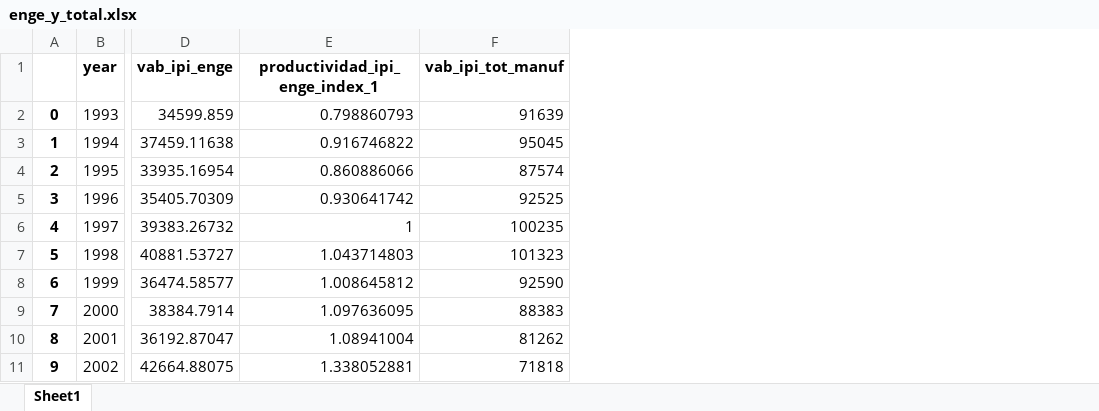
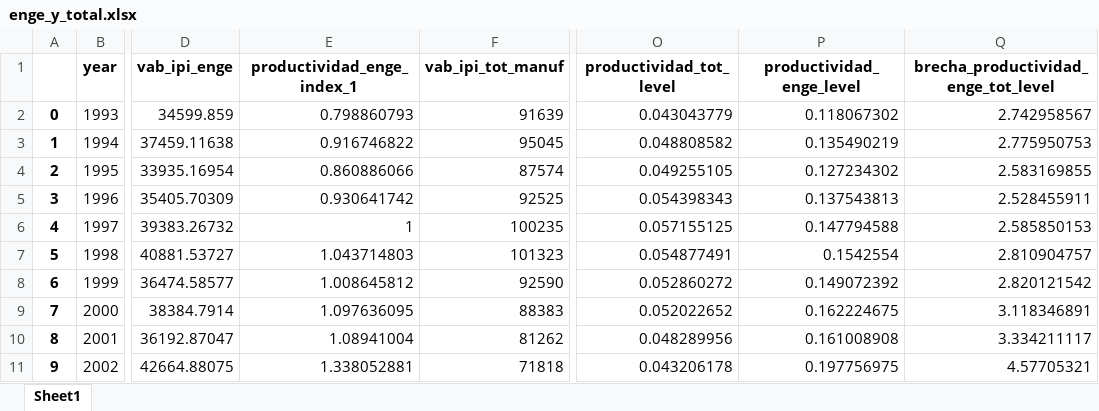
Before and after one commit to mateosuster/productivity_measures, an Excel workbook: results/enge/enge_y_total.xlsx, sheet Sheet1, drawn as a sheet; only a part is shown, gaps mark what is left out; values as stored, in another font and other column widths than the file's, no borders; the diff names each change by its address in the sheet, - before the commit and + after, or states it on an @@ line.

```diff
--- a/results/enge/enge_y_total.xlsx (sheet Sheet1)
+++ b/results/enge/enge_y_total.xlsx (sheet Sheet1)
+column O (productividad_tot_level), rows 2-11: 0.043043779 | 0.048808582 | 0.049255105 | 0.054398343 | 0.057155125 | 0.054877491 | 0.052860272 | 0.052022652 | 0.048289956 | 0.043206178
+column P (productividad_enge_level), rows 2-11: 0.118067302 | 0.135490219 | 0.127234302 | 0.137543813 | 0.147794588 | 0.1542554 | 0.149072392 | 0.162224675 | 0.161008908 | 0.197756975
+column Q, rows 1-11: brecha_productividad_enge_tot_level | 2.742958567 | 2.775950753 | 2.583169855 | 2.528455911 | 2.585850153 | 2.810904757 | 2.820121542 | 3.118346891 | 3.334211117 | 4.57705321
-E1: productividad_ipi_enge_index_1
+E1: productividad_enge_index_1
```
Also changed, not shown: results/enge/enge_results.xlsx, 6 other files.
